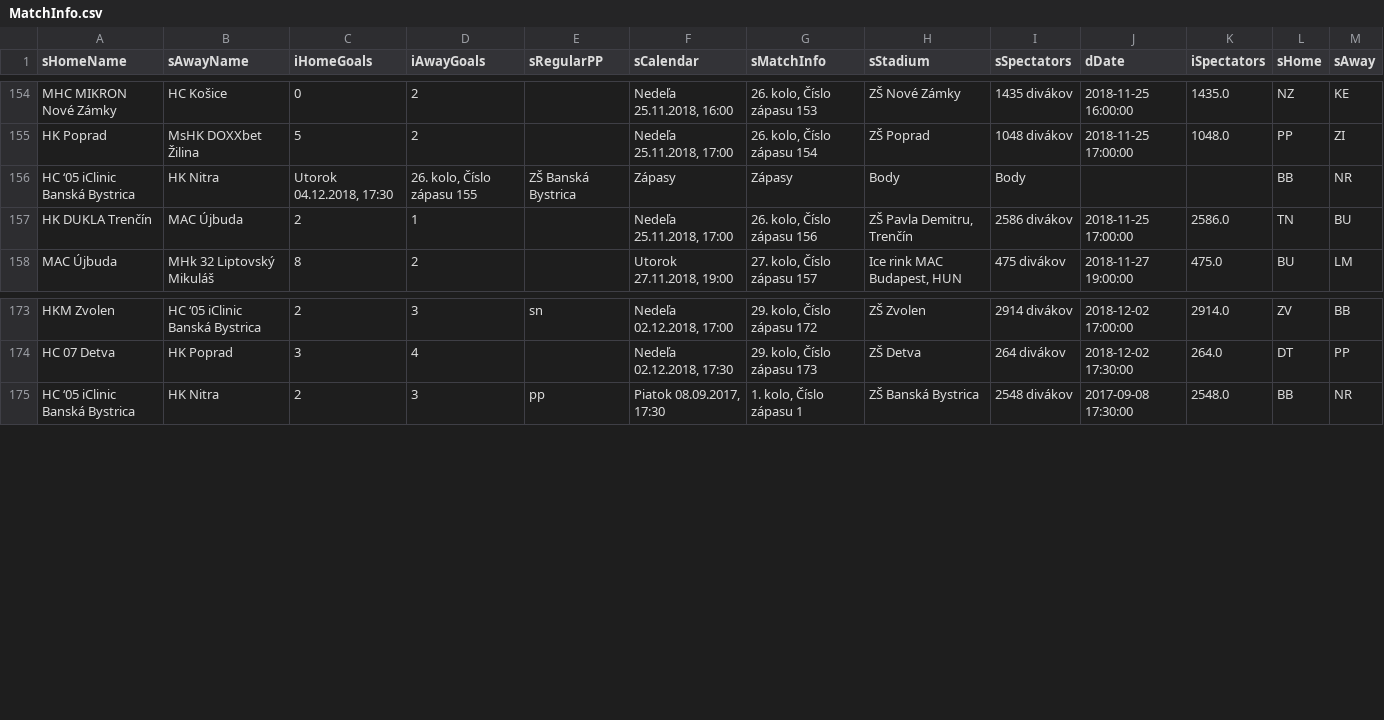
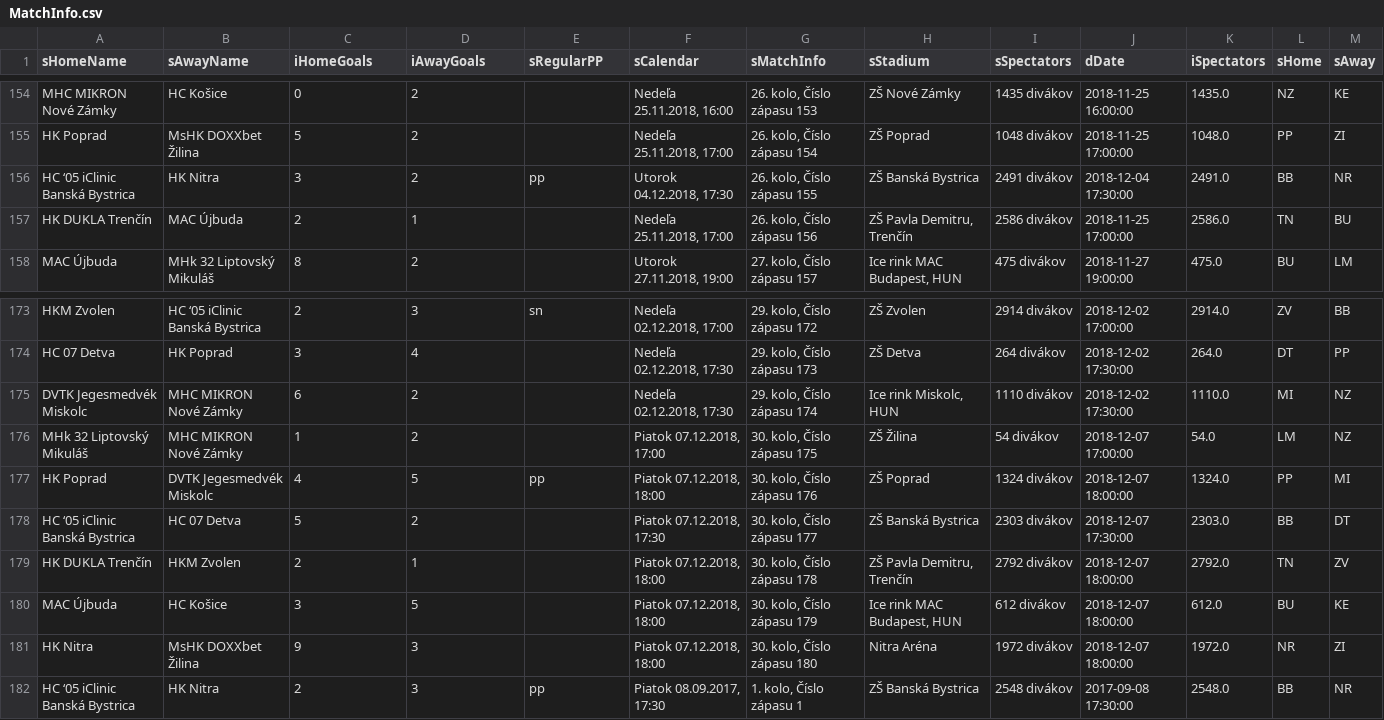
Before and after one commit to sskorna/tipsport_attendance, a CSV file: MatchInfo.csv, drawn as a sheet; only a part is shown, gaps mark what is left out.

```diff
--- a/MatchInfo.csv
+++ b/MatchInfo.csv
@@ -155,3 +155,3 @@ MHC MIKRON Nové Zámky ,HC Košice,0,2,," Nedeľa 25.11.2018, 16:00"," 26. kolo
 HK Poprad,MsHK DOXXbet Žilina,5,2,," Nedeľa 25.11.2018, 17:00"," 26. kolo, Číslo zápasu 154", ZŠ Poprad, 1048 divákov,2018-11-25 17:00:00,1048.0,PP,ZI
-HC ‘05 iClinic Banská Bystrica,HK Nitra," Utorok 04.12.2018, 17:30"," 26. kolo, Číslo zápasu 155", ZŠ Banská Bystrica,Zápasy,Zápasy,Body,Body,,,BB,NR
+HC ‘05 iClinic Banská Bystrica,HK Nitra,3,2,pp," Utorok 04.12.2018, 17:30"," 26. kolo, Číslo zápasu 155", ZŠ Banská Bystrica, 2491 divákov,2018-12-04 17:30:00,2491.0,BB,NR
 HK DUKLA Trenčín,MAC Újbuda ,2,1,," Nedeľa 25.11.2018, 17:00"," 26. kolo, Číslo zápasu 156"," ZŠ Pavla Demitru, Trenčín", 2586 divákov,2018-11-25 17:00:00,2586.0,TN,BU
@@ -174,2 +174,9 @@ HKM Zvolen,HC ‘05 iClinic Banská Bystrica,2,3,sn," Nedeľa 02.12.2018, 17:00"
 HC 07 Detva ,HK Poprad,3,4,," Nedeľa 02.12.2018, 17:30"," 29. kolo, Číslo zápasu 173", ZŠ Detva, 264 divákov,2018-12-02 17:30:00,264.0,DT,PP
+DVTK Jegesmedvék Miskolc,MHC MIKRON Nové Zámky ,6,2,," Nedeľa 02.12.2018, 17:30"," 29. kolo, Číslo zápasu 174"," Ice rink Miskolc, HUN", 1110 divákov,2018-12-02 17:30:00,1110.0,MI,NZ
+MHk 32 Liptovský Mikuláš,MHC MIKRON Nové Zámky ,1,2,," Piatok 07.12.2018, 17:00"," 30. kolo, Číslo zápasu 175", ZŠ Žilina, 54 divákov,2018-12-07 17:00:00,54.0,LM,NZ
+HK Poprad,DVTK Jegesmedvék Miskolc,4,5,pp," Piatok 07.12.2018, 18:00"," 30. kolo, Číslo zápasu 176", ZŠ Poprad, 1324 divákov,2018-12-07 18:00:00,1324.0,PP,MI
+HC ‘05 iClinic Banská Bystrica,HC 07 Detva ,5,2,," Piatok 07.12.2018, 17:30"," 30. kolo, Číslo zápasu 177", ZŠ Banská Bystrica, 2303 divákov,2018-12-07 17:30:00,2303.0,BB,DT
+HK DUKLA Trenčín,HKM Zvolen,2,1,," Piatok 07.12.2018, 18:00"," 30. kolo, Číslo zápasu 178"," ZŠ Pavla Demitru, Trenčín", 2792 divákov,2018-12-07 18:00:00,2792.0,TN,ZV
+MAC Újbuda ,HC Košice,3,5,," Piatok 07.12.2018, 18:00"," 30. kolo, Číslo zápasu 179"," Ice rink MAC Budapest, HUN", 612 divákov,2018-12-07 18:00:00,612.0,BU,KE
+HK Nitra,MsHK DOXXbet Žilina,9,3,," Piatok 07.12.2018, 18:00"," 30. kolo, Číslo zápasu 180", Nitra Aréna, 1972 divákov,2018-12-07 18:00:00,1972.0,NR,ZI
 HC ‘05 iClinic Banská Bystrica,HK Nitra,2,3,pp," Piatok 08.09.2017, 17:30"," 1. kolo, Číslo zápasu 1", ZŠ Banská Bystrica, 2548 divákov,2017-09-08 17:30:00,2548.0,BB,NR
```
Also changed, not shown: MatchInfoCum.csv, 1 other file.
